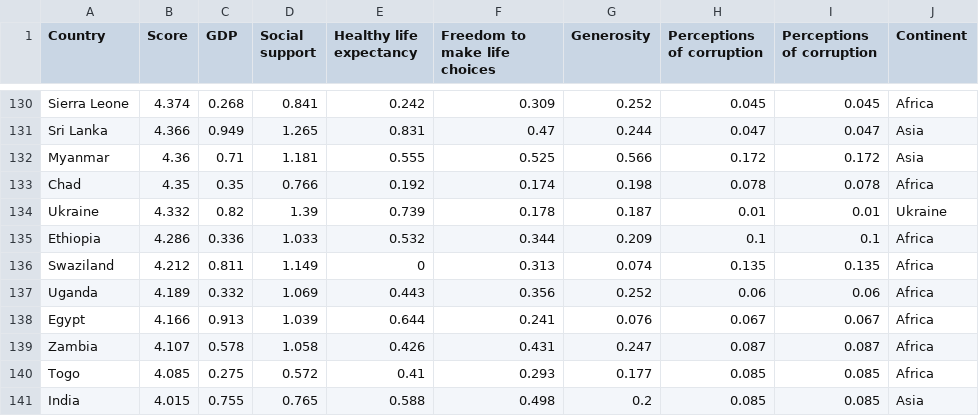
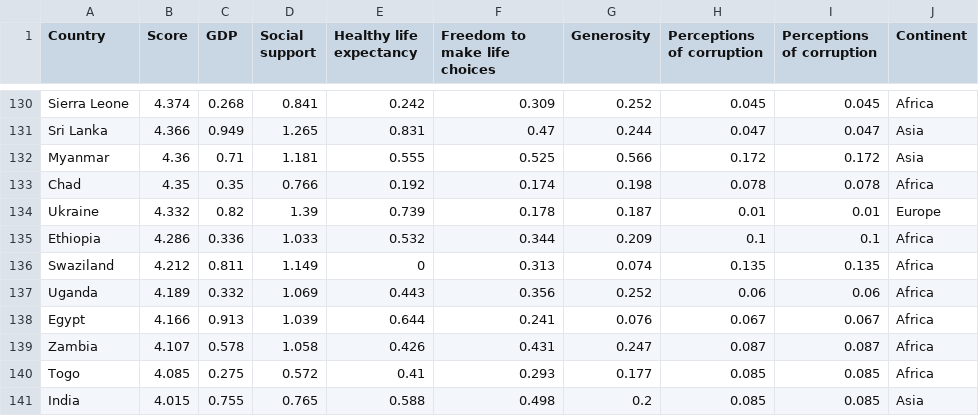
Before and after one commit to christianjmd/A2, a CSV file: 2019.csv, drawn as a sheet; only a part is shown, gaps mark what is left out.

Commit message:
Update 2019.csv

```diff
--- a/2019.csv
+++ b/2019.csv
@@ -133,3 +133,3 @@ Myanmar,4.36,0.71,1.181,0.555,0.525,0.566,0.172,0.172,Asia
 Chad,4.35,0.35,0.766,0.192,0.174,0.198,0.078,0.078,Africa
-Ukraine,4.332,0.82,1.39,0.739,0.178,0.187,0.01,0.01,Ukraine
+Ukraine,4.332,0.82,1.39,0.739,0.178,0.187,0.01,0.01,Europe
 Ethiopia,4.286,0.336,1.033,0.532,0.344,0.209,0.1,0.1,Africa
```
